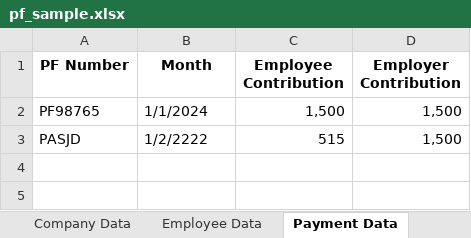
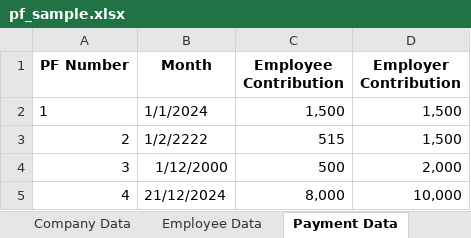
Before and after one commit to vashujoshi/pf_details, an Excel workbook: pf_sample.xlsx, sheet Payment Data, drawn as a sheet; values as stored, in another font and other column widths than the file's, no borders; the diff names each change by its address in the sheet, - before the commit and + after, or states it on an @@ line.

```diff
--- a/pf_sample.xlsx (sheet Payment Data)
+++ b/pf_sample.xlsx (sheet Payment Data)
-A2 (PF Number): PF98765
+A2 (PF Number): 1
-A3 (PF Number): PASJD
+A3 (PF Number): 2
+row 4: 3 | 1/12/2000 | 500 | 2,000
+row 5: 4 | 21/12/2024 | 8,000 | 10,000
```
Also changed, not shown: sheet Company Data, sheet Employee Data, 3 other files.
